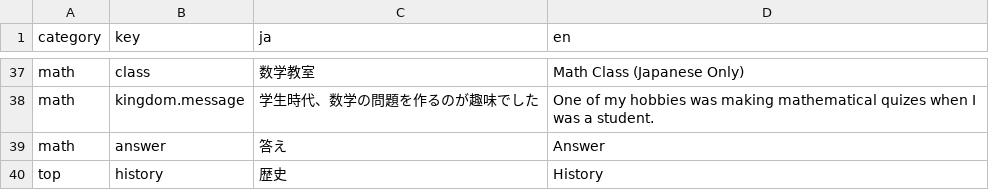
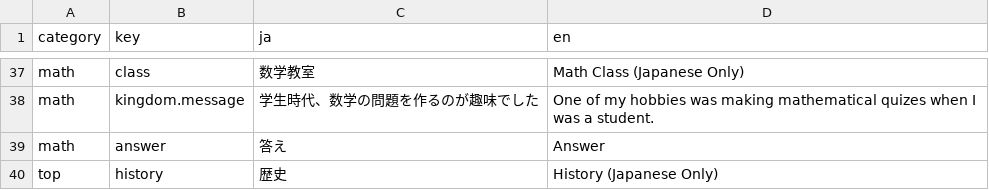
Before and after one commit to takkyuuplayer/homepage4.0, a TSV file: web/etc/i18n/homepage.tsv, drawn as a sheet; only a part is shown, gaps mark what is left out.

Commit message:
i18n

```diff
--- a/web/etc/i18n/homepage.tsv
+++ b/web/etc/i18n/homepage.tsv
@@ -39,2 +39,2 @@ math	kingdom.message	学生時代、数学の問題を作るのが趣味でし
 math	answer	答え	Answer
-top	history	歴史	History
+top	history	歴史	History (Japanese Only)
```
